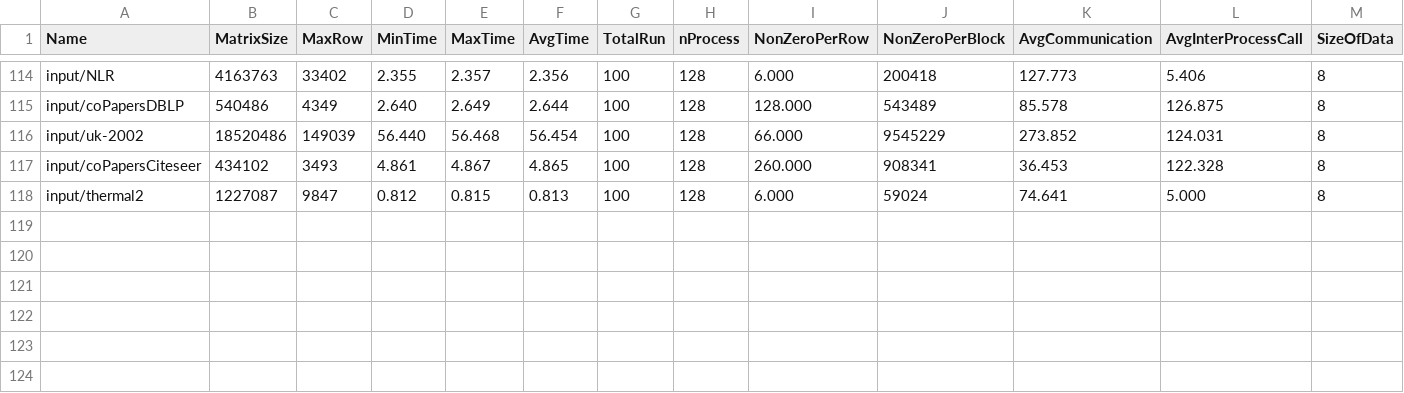
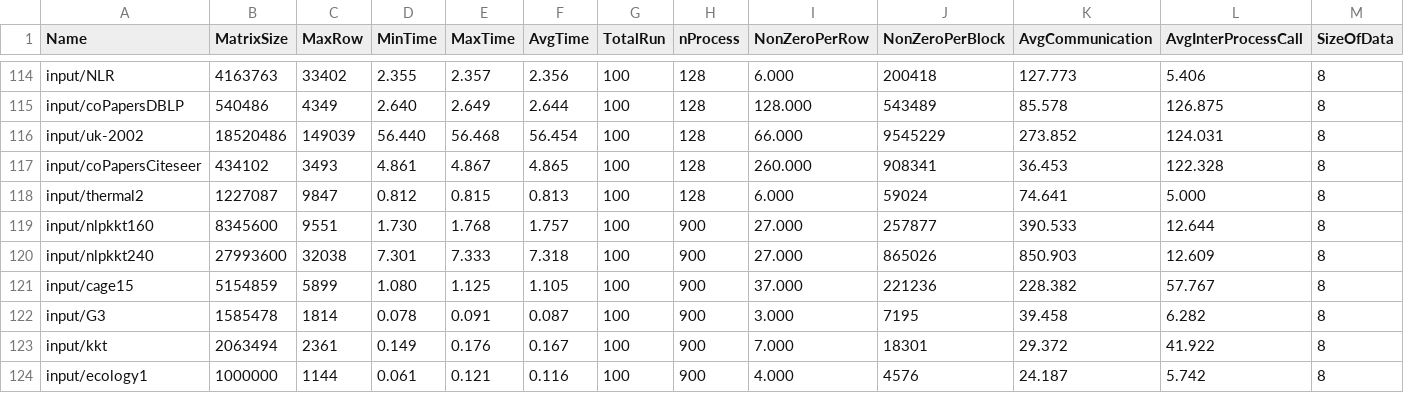
Before and after one commit to marufdsi/matvec-sparse, a CSV file: CSR_Local_Matmul_on_MPI.csv, drawn as a sheet; only a part is shown, gaps mark what is left out; rows hold the shown columns only; the diff names each change by its address in the sheet, - before the commit and + after, or states it on an @@ line.

```diff
--- a/CSR_Local_Matmul_on_MPI.csv
+++ b/CSR_Local_Matmul_on_MPI.csv
+row 119: input/nlpkkt160 | 8345600 | 9551 | 1.730 | 1.768 | 1.757 | 100 | 900 | 27.000 | 257877 | 390.533 | 12.644 | 8
+row 120: input/nlpkkt240 | 27993600 | 32038 | 7.301 | 7.333 | 7.318 | 100 | 900 | 27.000 | 865026 | 850.903 | 12.609 | 8
+row 121: input/cage15 | 5154859 | 5899 | 1.080 | 1.125 | 1.105 | 100 | 900 | 37.000 | 221236 | 228.382 | 57.767 | 8
+row 122: input/G3 | 1585478 | 1814 | 0.078 | 0.091 | 0.087 | 100 | 900 | 3.000 | 7195 | 39.458 | 6.282 | 8
+row 123: input/kkt | 2063494 | 2361 | 0.149 | 0.176 | 0.167 | 100 | 900 | 7.000 | 18301 | 29.372 | 41.922 | 8
+row 124: input/ecology1 | 1000000 | 1144 | 0.061 | 0.121 | 0.116 | 100 | 900 | 4.000 | 4576 | 24.187 | 5.742 | 8
```
Also changed, not shown: 1 other file.
